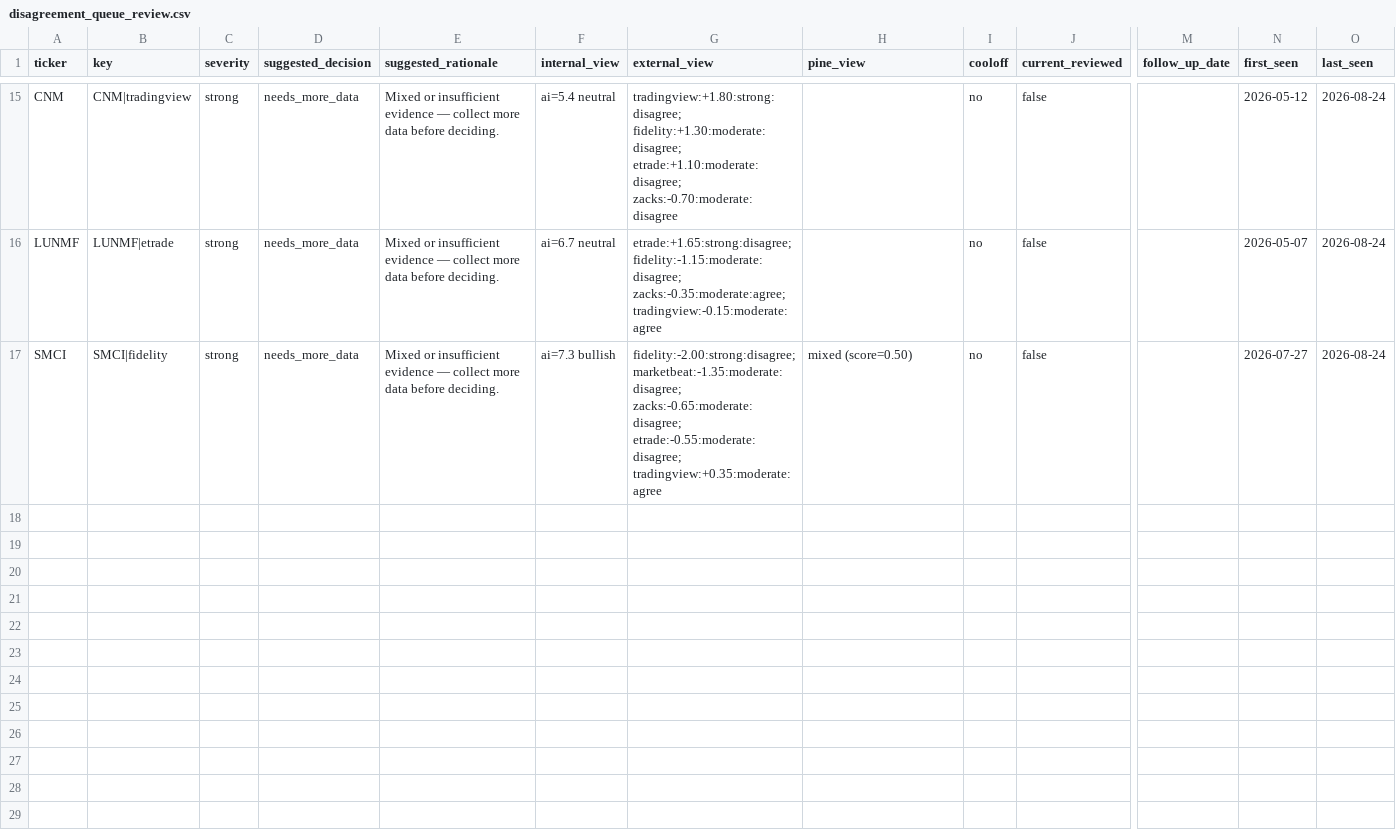
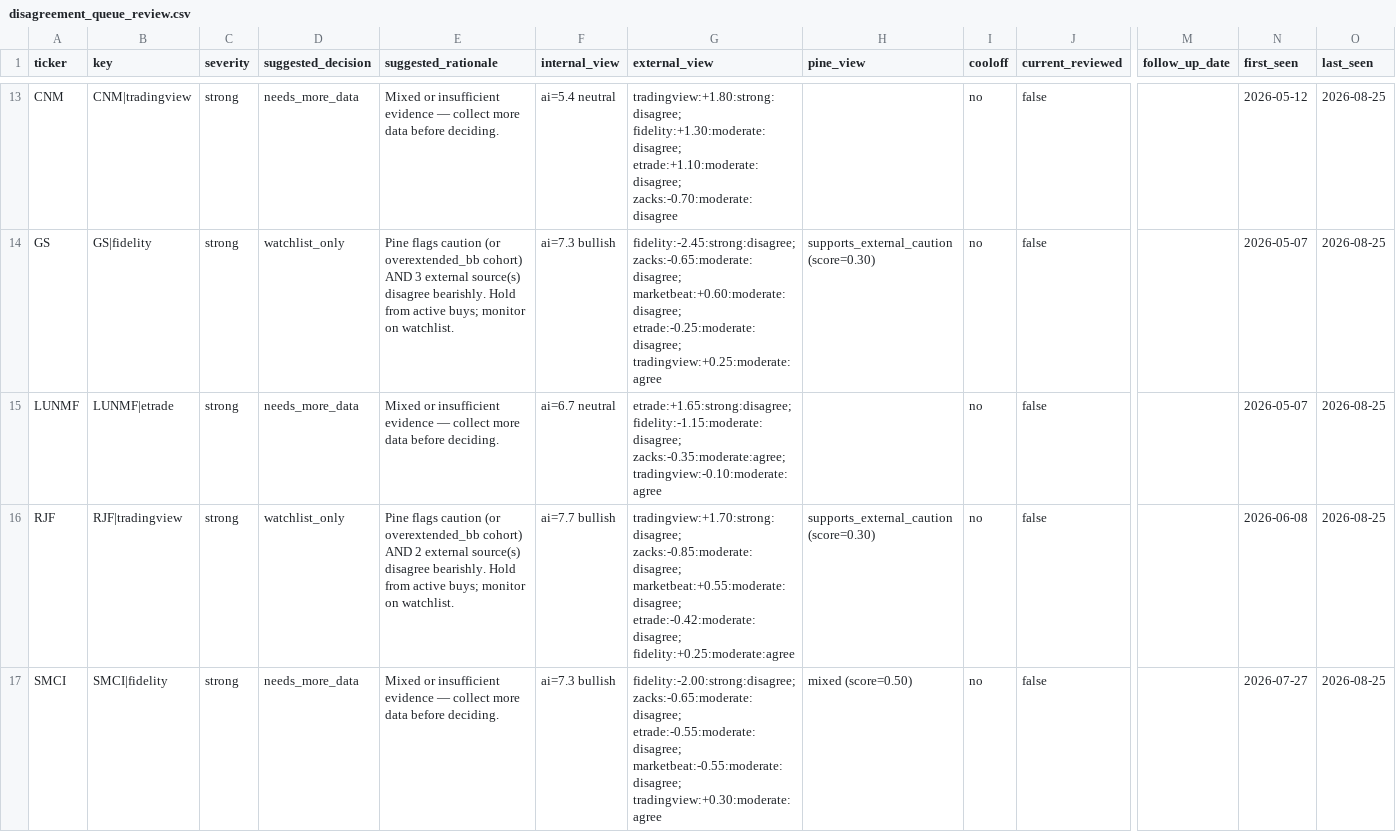
Before and after one commit to stdeplock-prog/ai-stock-rankings, a CSV file: data/reports/disagreement_queue_review.csv, drawn as a sheet; only a part is shown, gaps mark what is left out; addresses are those after the commit; rows hold the shown columns only; the diff covers the shown part only; the diff names each change by its address in the sheet, - before the commit and + after, or states it on an @@ line.

```diff
--- a/data/reports/disagreement_queue_review.csv
+++ b/data/reports/disagreement_queue_review.csv
-O13 (last_seen): 2026-08-24
+O13 (last_seen): 2026-08-25
+row 14: GS | GS|fidelity | strong | watchlist_only | Pine flags caution (or overextended_bb cohort) AND 3 external source(s) disagree bearishly. Hold from active buys; monitor on watchlist. | ai=7.3 bullish | fidelity:-2.45:strong:disagree; zacks:-0.65:moderate:disagree; marketbeat:+0.60:moderate:disagree; etrade:-0.25:moderate:disagree; tradingview:+0.25:moderate:agree | supports_external_caution (score=0.30) | no | false |  | 2026-05-07 | 2026-08-25
-G15 (external_view): …fidelity:-1.15:moderate:disagree; zacks:-0.35:moderate:agree; tradingview:-0.15:moderate:agree
+G15 (external_view): …fidelity:-1.15:moderate:disagree; zacks:-0.35:moderate:agree; tradingview:-0.10:moderate:agree
-O15 (last_seen): 2026-08-24
+O15 (last_seen): 2026-08-25
+row 16: RJF | RJF|tradingview | strong | watchlist_only | Pine flags caution (or overextended_bb cohort) AND 2 external source(s) disagree bearishly. Hold from active buys; monitor on watchlist. | ai=7.7 bullish | tradingview:+1.70:strong:disagree; zacks:-0.85:moderate:disagree; marketbeat:+0.55:moderate:disagree; etrade:-0.42:moderate:disagree; fidelity:+0.25:moderate:agree | supports_external_caution (score=0.30) | no | false |  | 2026-06-08 | 2026-08-25
-G17 (external_view): fidelity:-2.00:strong:disagree; marketbeat:-1.35:moderate:disagree; zacks:-0.65:moderate:disagree; etrade:-0.55:moderate:disagree; tradingview:+0.35:moderate:agree
+G17 (external_view): fidelity:-2.00:strong:disagree; zacks:-0.65:moderate:disagree; etrade:-0.55:moderate:disagree; marketbeat:-0.55:moderate:disagree; tradingview:+0.30:moderate:agree
-O17 (last_seen): 2026-08-24
+O17 (last_seen): 2026-08-25
```
Also changed, not shown: 3 added rows, 5 removed rows and 28 edited cells elsewhere in this file, data/processed/catalysts.csv, data/processed/scoring_outputs/rankings_daily_open.csv, 53 other files.
